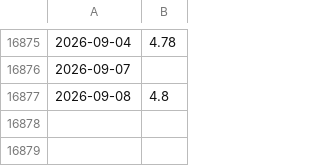
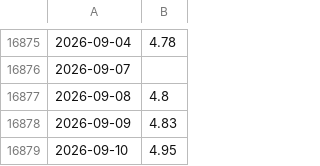
Before and after one commit to Mantra159/Inverted-yield-curve-recession-signal, a CSV file: raw_dgs10.csv, drawn as a sheet; only a part is shown, gaps mark what is left out; the diff names each change by its address in the sheet, - before the commit and + after, or states it on an @@ line.

```diff
--- a/raw_dgs10.csv
+++ b/raw_dgs10.csv
+row 16878: 2026-09-09 | 4.83
+row 16879: 2026-09-10 | 4.95
```
Also changed, not shown: raw_dgs2.csv, raw_dgs3mo.csv, 1 other file.
